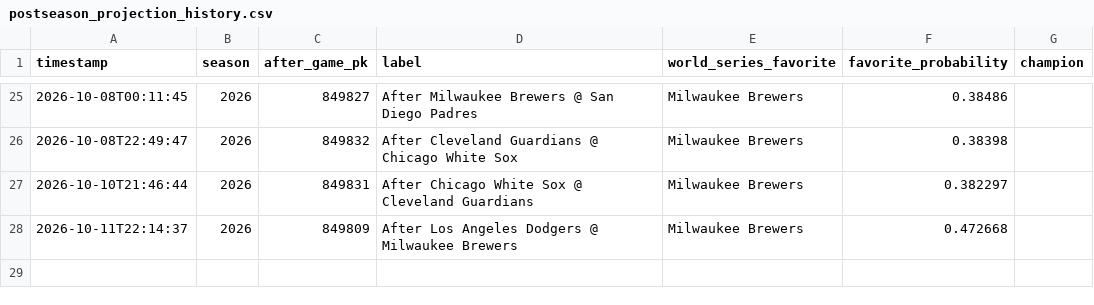
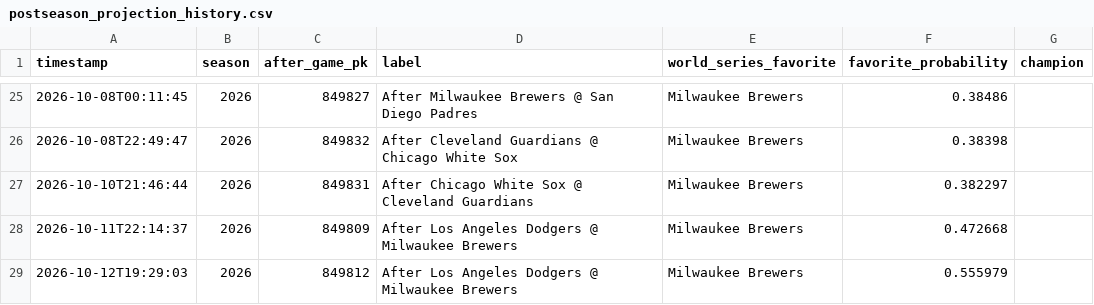
Before and after one commit to nholzmey/BoatBoat-Website, a CSV file: mlb/postseason_projection_history.csv, drawn as a sheet; only a part is shown, gaps mark what is left out; the diff names each change by its address in the sheet, - before the commit and + after, or states it on an @@ line.

```diff
--- a/mlb/postseason_projection_history.csv
+++ b/mlb/postseason_projection_history.csv
+row 29: 2026-10-12T19:29:03 | 2026 | 849812 | After Los Angeles Dodgers @ Milwaukee Brewers | Milwaukee Brewers | 0.555979
```
Also changed, not shown: 2 other files.
